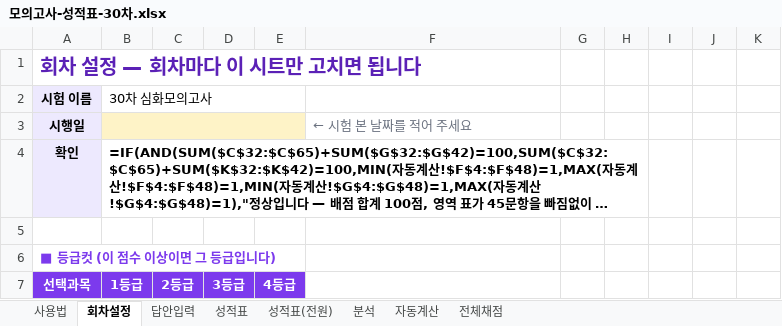
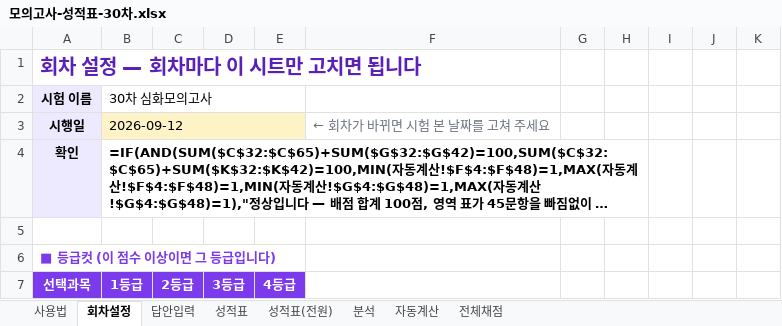
Before and after one commit to borara07/bora-app, an Excel workbook: 모의고사/모의고사-성적표-30차.xlsx, sheet 회차설정, drawn as a sheet; only a part is shown; long unchanged cells end in …; values as stored, in another font and other column widths than the file's, no borders; formulas without a stored value are shown as written; conditional formats not drawn; the diff names each change by its address in the sheet, - before the commit and + after, or states it on an @@ line.

```diff
--- a/모의고사/모의고사-성적표-30차.xlsx (sheet 회차설정)
+++ b/모의고사/모의고사-성적표-30차.xlsx (sheet 회차설정)
-B3 (1등급): (empty)
+B3 (1등급): 2026-09-12
-F3: ← 시험 본 날짜를 적어 주세요
+F3: ← 회차가 바뀌면 시험 본 날짜를 고쳐 주세요
```
Also changed, not shown: sheet 사용법, 1 other file.
